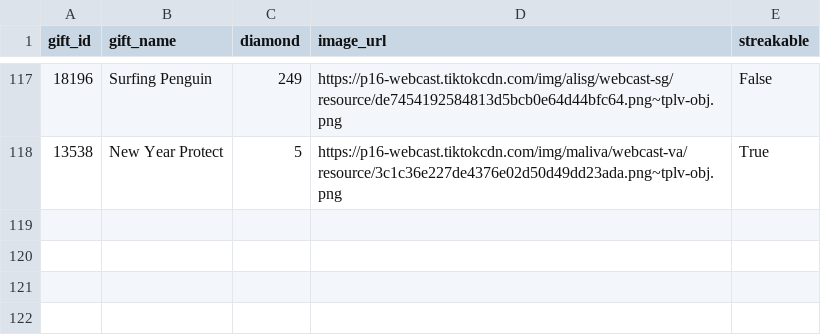
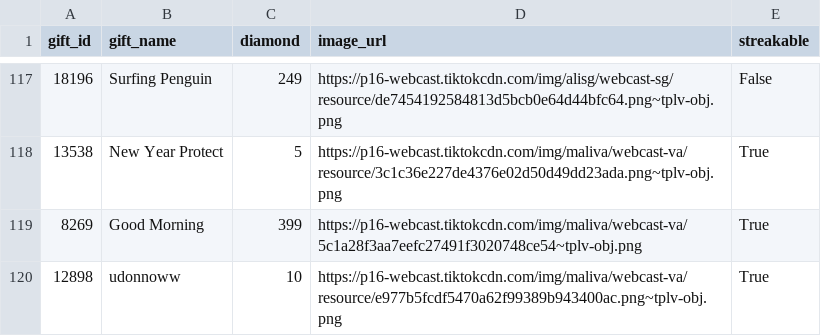
Before and after one commit to maron-gt123/jamming-minecraft-stream, a CSV file: configcreate/gifts.csv, drawn as a sheet; only a part is shown, gaps mark what is left out; the diff names each change by its address in the sheet, - before the commit and + after, or states it on an @@ line.

```diff
--- a/configcreate/gifts.csv
+++ b/configcreate/gifts.csv
+row 119: 8269 | Good Morning | 399 | https://p16-webcast.tiktokcdn.com/img/maliva/webcast-va/5c1a28f3aa7eefc27491f3020748ce54~tplv-obj.png | True
+row 120: 12898 | udonnoww | 10 | https://p16-webcast.tiktokcdn.com/img/maliva/webcast-va/resource/e977b5fcdf5470a62f99389b943400ac.png~tplv-obj.png | True
```
Also changed, not shown: 2 other files.
